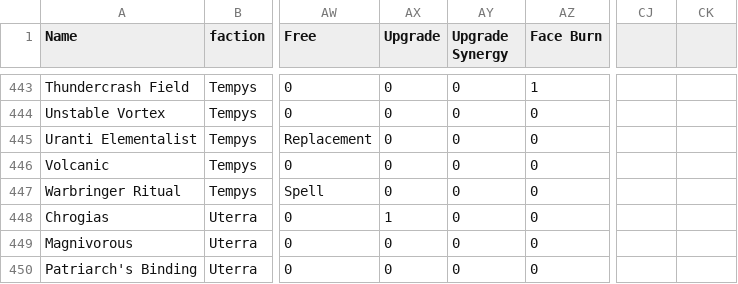
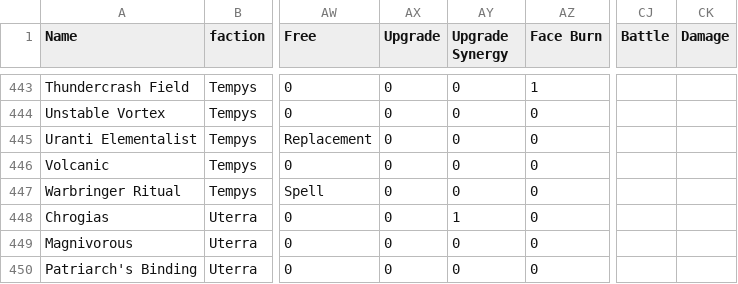
Before and after one commit to TMind/SolMDb, a CSV file: csv/sff.csv, drawn as a sheet; only a part is shown, gaps mark what is left out; the diff covers the shown part only; the diff names each change by its address in the sheet, - before the commit and + after, or states it on an @@ line.

```diff
--- a/csv/sff.csv
+++ b/csv/sff.csv
-CJ1: (empty)
+CJ1: Battle
-CK1: (empty)
+CK1: Damage
-AX448 (Upgrade): 1
+AX448 (Upgrade): 0
-AY448 (Upgrade Synergy): 0
+AY448 (Upgrade Synergy): 1
```
Also changed, not shown: 21 added rows elsewhere in this file, 6 other files.
